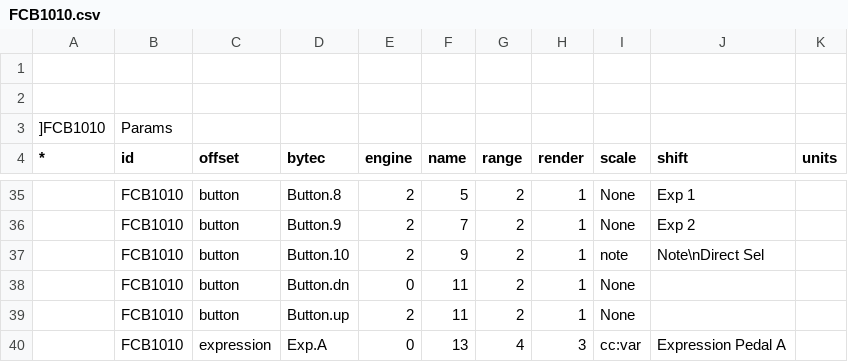
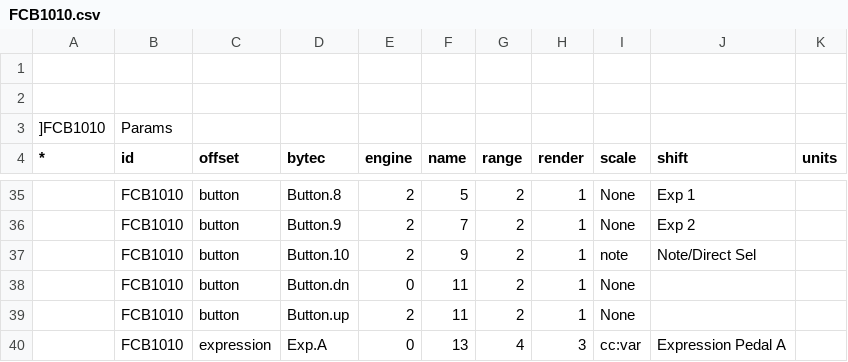
Before and after one commit to ccbxxy/sysex, a CSV file: data/behr/FCB1010.csv, drawn as a sheet; only a part is shown, gaps mark what is left out; the diff covers the shown part only.

```diff
--- a/data/behr/FCB1010.csv
+++ b/data/behr/FCB1010.csv
@@ -36,3 +36,3 @@
 ,FCB1010,button,Button.9,2,7,2,1,None,Exp 2,
-,FCB1010,button,Button.10,2,9,2,1,note,Note\nDirect Sel,
+,FCB1010,button,Button.10,2,9,2,1,note,Note/Direct Sel,
 ,FCB1010,button,Button.dn,0,11,2,1,None,,
```
Also changed, not shown: 24 edited cells elsewhere in this file, data/yamaha/XG.csv, 4 other files.
